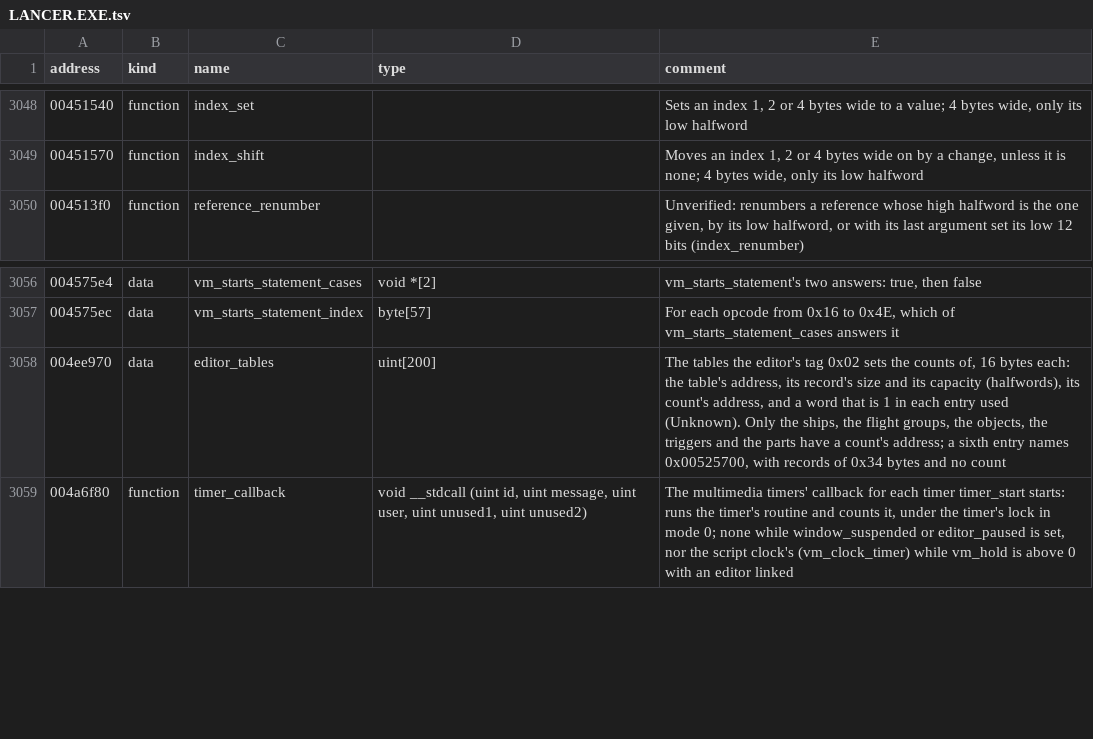
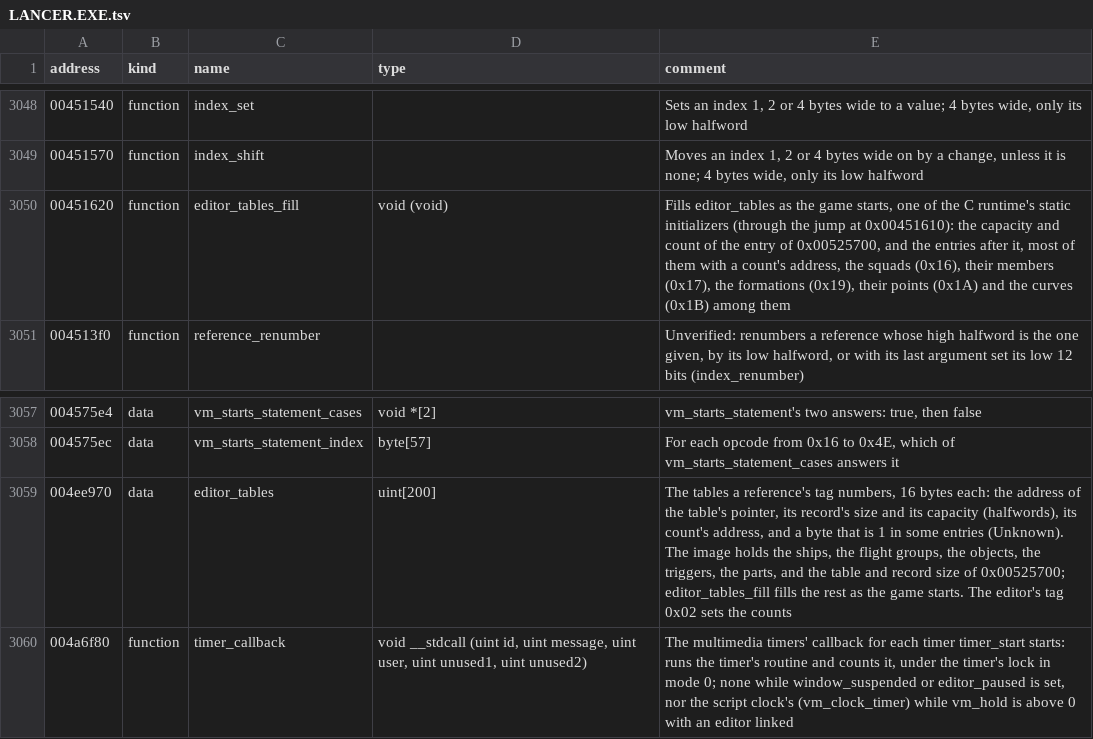
Before and after one commit to OpenReliant/openreliant, a TSV file: ghidra/names/LANCER.EXE.tsv, drawn as a sheet; only a part is shown, gaps mark what is left out.

Commit message:
docs: name the mission records' last unknown fields (#1098)
This applies LordBlacksun's last findings on #12. I checked every claim
against all 44 shipped missions and the disassembly.

- `dte.Reference.Tag` names the tags of the squads' members (`0x17`),
the formations (`0x19`) and their points (`0x1A`), and `none` (`0xFF`)
for a reference that is all ones.
- The records name the bytes that complete those references: a ship's
formation point, a squad's first member, a formation's first point and a
point's formation. A flight group's last word is `formation`, a
reference that no shipped mission fills (`FlightGroup.no_formation`).
- A squad's `0x04` is its name.
- The object table's `+4` is `Object.ToolFlags`, flags for the
original's tools that nothing in the game reads. Mission 0 marks its
player's ship the way those tools did.
- dte.md gains a section on the references in the records, and documents
the fields that are 0 in every shipped mission.
- `editor_tables_fill` (`0x00451620`) fills most of `editor_tables` as
the game starts. The editor link doc said only five entries had counts,
which is true only of the executable's image, so I corrected it.

Still open: whether any of the original's commands reads a flight
group's formation or a squad's name (marked **Unverified:** in dte.md),
and what bits 3 and 4 of the tool flags meant to the tools.

Closes #12

```diff
--- a/ghidra/names/LANCER.EXE.tsv
+++ b/ghidra/names/LANCER.EXE.tsv
@@ -3049,2 +3049,3 @@ address	kind	name	type	comment
 00451570	function	index_shift		Moves an index 1, 2 or 4 bytes wide on by a change, unless it is none; 4 bytes wide, only its low halfword
+00451620	function	editor_tables_fill	void (void)	Fills editor_tables as the game starts, one of the C runtime's static initializers (through the jump at 0x00451610): the capacity and count of the entry of 0x00525700, and the entries after it, most of them with a count's address, the squads (0x16), their members (0x17), the formations (0x19), their points (0x1A) and the curves (0x1B) among them
 004513f0	function	reference_renumber		Unverified: renumbers a reference whose high halfword is the one given, by its low halfword, or with its last argument set its low 12 bits (index_renumber)
@@ -3057,3 +3058,3 @@ address	kind	name	type	comment
 004575ec	data	vm_starts_statement_index	byte[57]	For each opcode from 0x16 to 0x4E, which of vm_starts_statement_cases answers it
-004ee970	data	editor_tables	uint[200]	The tables the editor's tag 0x02 sets the counts of, 16 bytes each: the table's address, its record's size and its capacity (halfwords), its count's address, and a word that is 1 in each entry used (Unknown). Only the ships, the flight groups, the objects, the triggers and the parts have a count's address; a sixth entry names 0x00525700, with records of 0x34 bytes and no count
+004ee970	data	editor_tables	uint[200]	The tables a reference's tag numbers, 16 bytes each: the address of the table's pointer, its record's size and its capacity (halfwords), its count's address, and a byte that is 1 in some entries (Unknown). The image holds the ships, the flight groups, the objects, the triggers, the parts, and the table and record size of 0x00525700; editor_tables_fill fills the rest as the game starts. The editor's tag 0x02 sets the counts
 004a6f80	function	timer_callback	void __stdcall (uint id, uint message, uint user, uint unused1, uint unused2)	The multimedia timers' callback for each timer timer_start starts: runs the timer's routine and counts it, under the timer's lock in mode 0; none while window_suspended or editor_paused is set, nor the script clock's (vm_clock_timer) while vm_hold is above 0 with an editor linked
```
Also changed, not shown: 6 other files.
